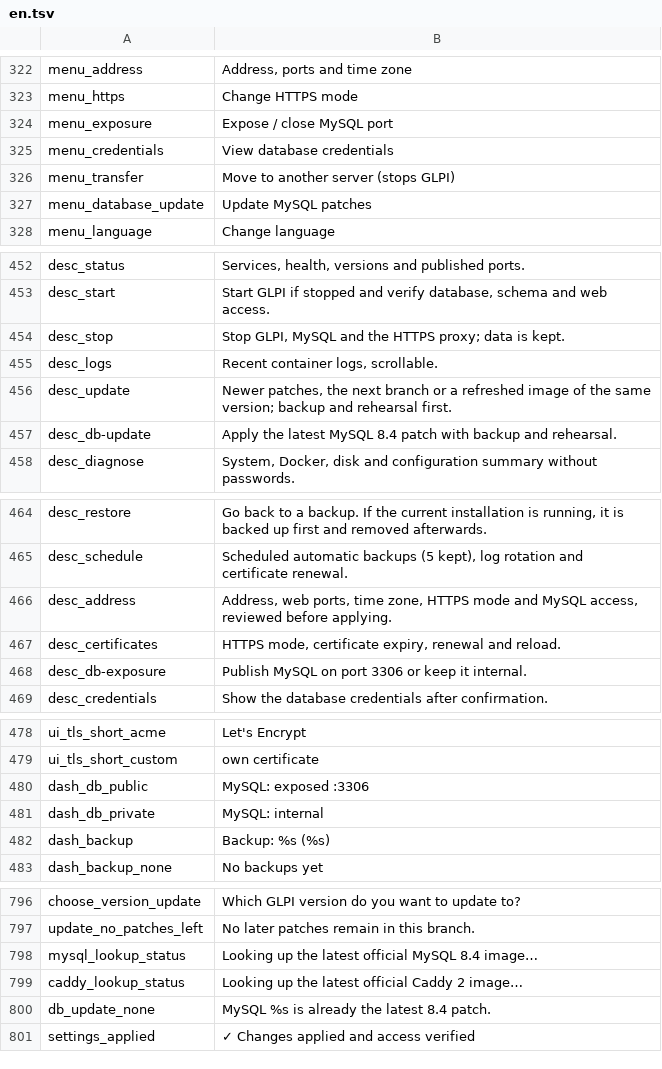
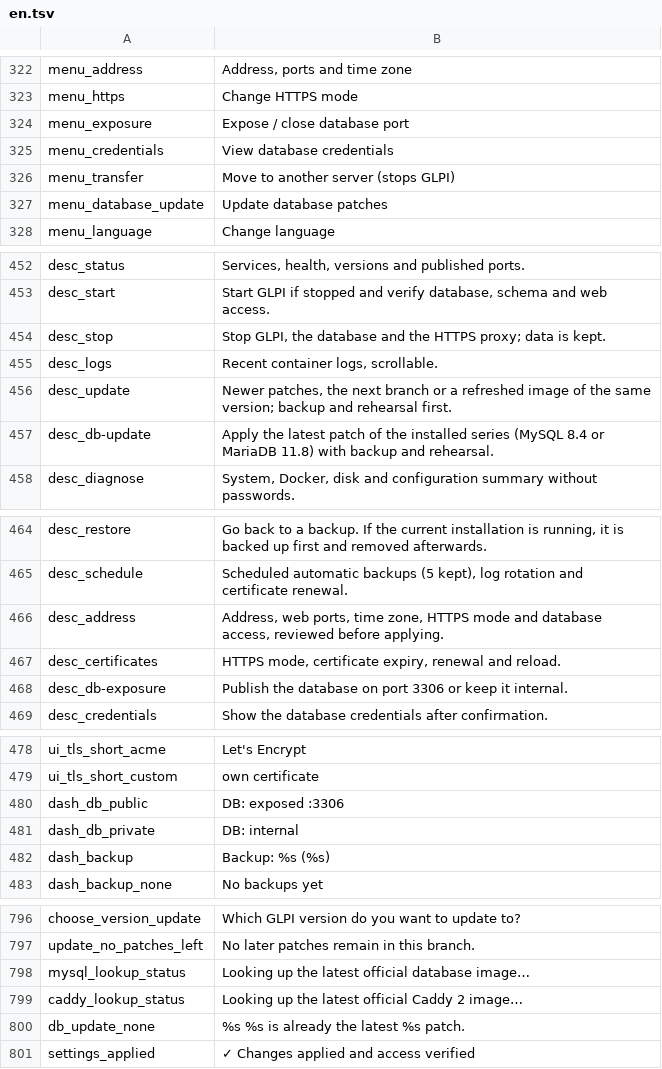
Before and after one commit to solqubit/glpi-docker-manager, a TSV file: locales/en.tsv, drawn as a sheet; only a part is shown, gaps mark what is left out; the diff covers the shown part only.

```diff
--- a/locales/en.tsv
+++ b/locales/en.tsv
@@ -323,6 +323,6 @@ menu_address	Address, ports and time zone
 menu_https	Change HTTPS mode
-menu_exposure	Expose / close MySQL port
+menu_exposure	Expose / close database port
 menu_credentials	View database credentials
 menu_transfer	Move to another server (stops GLPI)
-menu_database_update	Update MySQL patches
+menu_database_update	Update database patches
 menu_language	Change language
@@ -453,6 +453,6 @@ desc_status	Services, health, versions and published ports.
 desc_start	Start GLPI if stopped and verify database, schema and web access.
-desc_stop	Stop GLPI, MySQL and the HTTPS proxy; data is kept.
+desc_stop	Stop GLPI, the database and the HTTPS proxy; data is kept.
 desc_logs	Recent container logs, scrollable.
 desc_update	Newer patches, the next branch or a refreshed image of the same version; backup and rehearsal first.
-desc_db-update	Apply the latest MySQL 8.4 patch with backup and rehearsal.
+desc_db-update	Apply the latest patch of the installed series (MySQL 8.4 or MariaDB 11.8) with backup and rehearsal.
 desc_diagnose	System, Docker, disk and configuration summary without passwords.
@@ -465,5 +465,5 @@ desc_restore	Go back to a backup. If the current installation is running, it is
 desc_schedule	Scheduled automatic backups (5 kept), log rotation and certificate renewal.
-desc_address	Address, web ports, time zone, HTTPS mode and MySQL access, reviewed before applying.
+desc_address	Address, web ports, time zone, HTTPS mode and database access, reviewed before applying.
 desc_certificates	HTTPS mode, certificate expiry, renewal and reload.
-desc_db-exposure	Publish MySQL on port 3306 or keep it internal.
+desc_db-exposure	Publish the database on port 3306 or keep it internal.
 desc_credentials	Show the database credentials after confirmation.
@@ -479,4 +479,4 @@ ui_tls_short_acme	Let's Encrypt
 ui_tls_short_custom	own certificate
-dash_db_public	MySQL: exposed :3306
-dash_db_private	MySQL: internal
+dash_db_public	DB: exposed :3306
+dash_db_private	DB: internal
 dash_backup	Backup: %s (%s)
@@ -797,5 +797,5 @@ choose_version_update	Which GLPI version do you want to update to?
 update_no_patches_left	No later patches remain in this branch.
-mysql_lookup_status	Looking up the latest official MySQL 8.4 image…
+mysql_lookup_status	Looking up the latest official database image…
 caddy_lookup_status	Looking up the latest official Caddy 2 image…
-db_update_none	MySQL %s is already the latest 8.4 patch.
+db_update_none	%s %s is already the latest %s patch.
 settings_applied	✓ Changes applied and access verified
```
Also changed, not shown: 25 added rows and 34 edited cells elsewhere in this file, locales/es.tsv, 26 other files.
